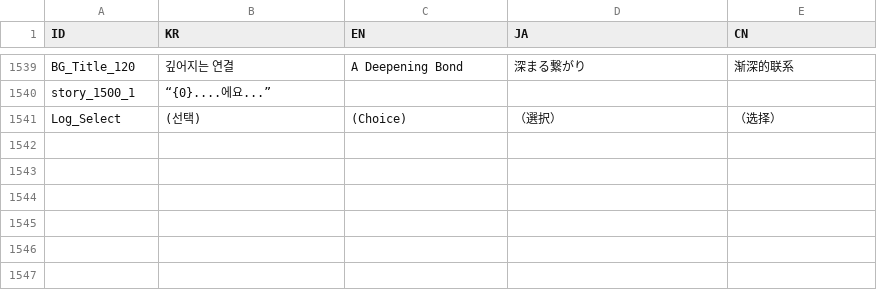
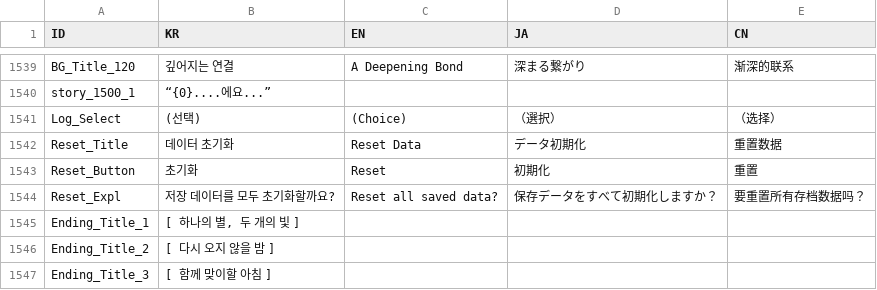
Before and after one commit to divecatmaster/Project_God, a CSV file: Assets/Resources/CSV/Language.csv, drawn as a sheet; only a part is shown, gaps mark what is left out.

```diff
--- a/Assets/Resources/CSV/Language.csv
+++ b/Assets/Resources/CSV/Language.csv
@@ -1541 +1541,7 @@ story_1500_1,“{0}....에요...”,,,
 Log_Select,(선택),(Choice),（選択）,（选择）
+Reset_Title,데이터 초기화,Reset Data,データ初期化,重置数据
+Reset_Button,초기화,Reset,初期化,重置
+Reset_Expl,저장 데이터를 모두 초기화할까요?,Reset all saved data?,保存データをすべて初期化しますか？,要重置所有存档数据吗？
+Ending_Title_1,"[ 하나의 별, 두 개의 빛 ]",,,
+Ending_Title_2,[ 다시 오지 않을 밤 ],,,
+Ending_Title_3,[ 함께 맞이할 아침 ],,,
```
Also changed, not shown: Assets/Resources/CSV/Story.csv, 14 other files.
